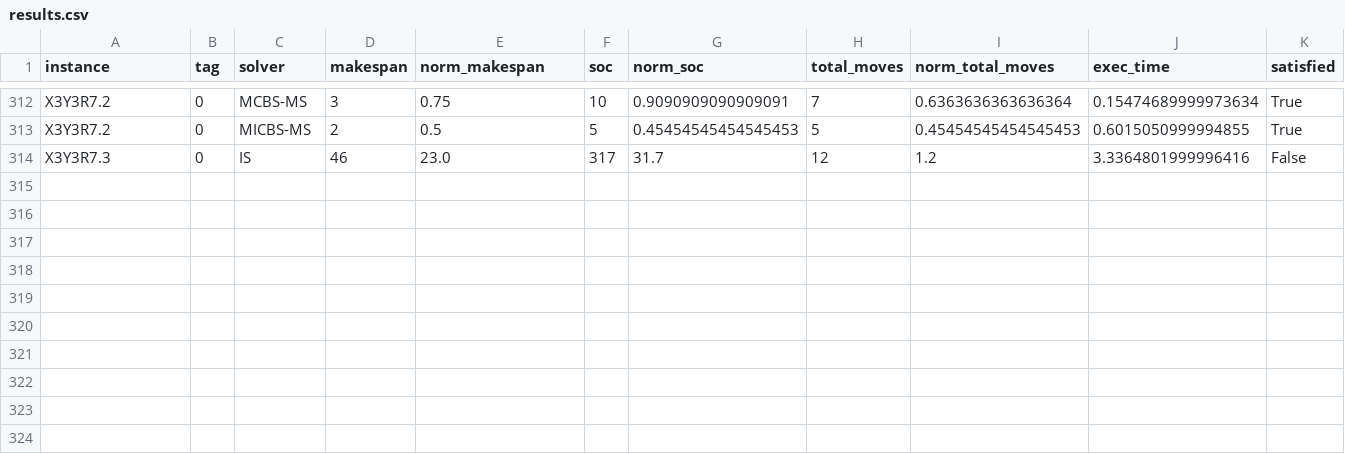
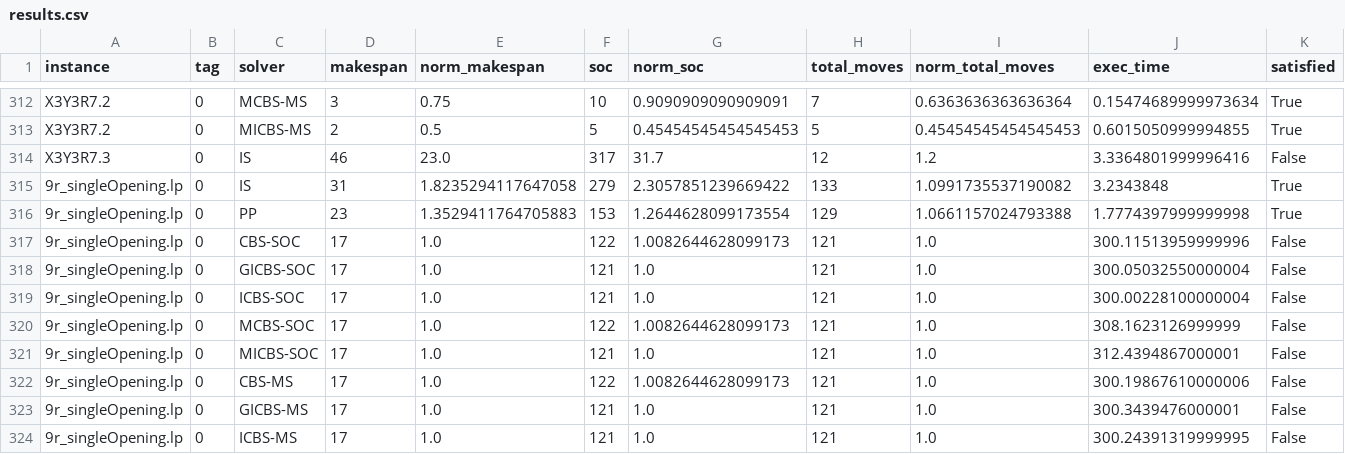
Before and after one commit to PaulRaatschen/Plan-Merging-Project-Sauerbrei-Raatschen, a CSV file: solvers/results.csv, drawn as a sheet; only a part is shown, gaps mark what is left out; the diff names each change by its address in the sheet, - before the commit and + after, or states it on an @@ line.

```diff
--- a/solvers/results.csv
+++ b/solvers/results.csv
+row 315: 9r_singleOpening.lp | 0 | IS | 31 | 1.8235294117647058 | 279 | 2.3057851239669422 | 133 | 1.0991735537190082 | 3.2343848 | True
+row 316: 9r_singleOpening.lp | 0 | PP | 23 | 1.3529411764705883 | 153 | 1.2644628099173554 | 129 | 1.0661157024793388 | 1.7774397999999998 | True
+row 317: 9r_singleOpening.lp | 0 | CBS-SOC | 17 | 1.0 | 122 | 1.0082644628099173 | 121 | 1.0 | 300.11513959999996 | False
+row 318: 9r_singleOpening.lp | 0 | GICBS-SOC | 17 | 1.0 | 121 | 1.0 | 121 | 1.0 | 300.05032550000004 | False
+row 319: 9r_singleOpening.lp | 0 | ICBS-SOC | 17 | 1.0 | 121 | 1.0 | 121 | 1.0 | 300.00228100000004 | False
+row 320: 9r_singleOpening.lp | 0 | MCBS-SOC | 17 | 1.0 | 122 | 1.0082644628099173 | 121 | 1.0 | 308.1623126999999 | False
+row 321: 9r_singleOpening.lp | 0 | MICBS-SOC | 17 | 1.0 | 121 | 1.0 | 121 | 1.0 | 312.4394867000001 | False
+row 322: 9r_singleOpening.lp | 0 | CBS-MS | 17 | 1.0 | 122 | 1.0082644628099173 | 121 | 1.0 | 300.19867610000006 | False
+row 323: 9r_singleOpening.lp | 0 | GICBS-MS | 17 | 1.0 | 121 | 1.0 | 121 | 1.0 | 300.3439476000001 | False
+row 324: 9r_singleOpening.lp | 0 | ICBS-MS | 17 | 1.0 | 121 | 1.0 | 121 | 1.0 | 300.24391319999995 | False
```
Also changed, not shown: solvers/instances.csv, 4 other files.
